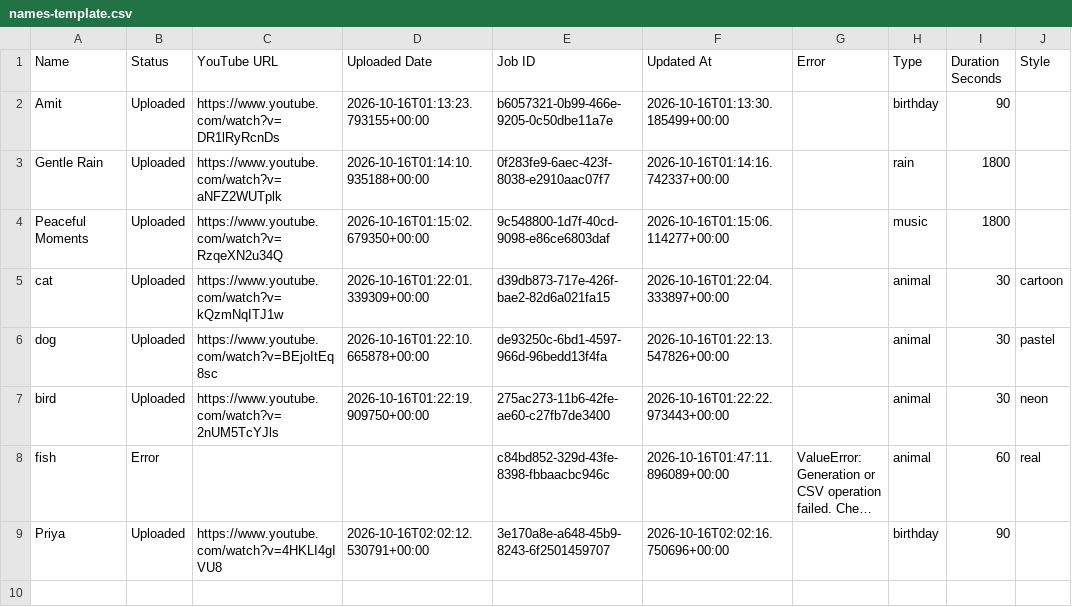
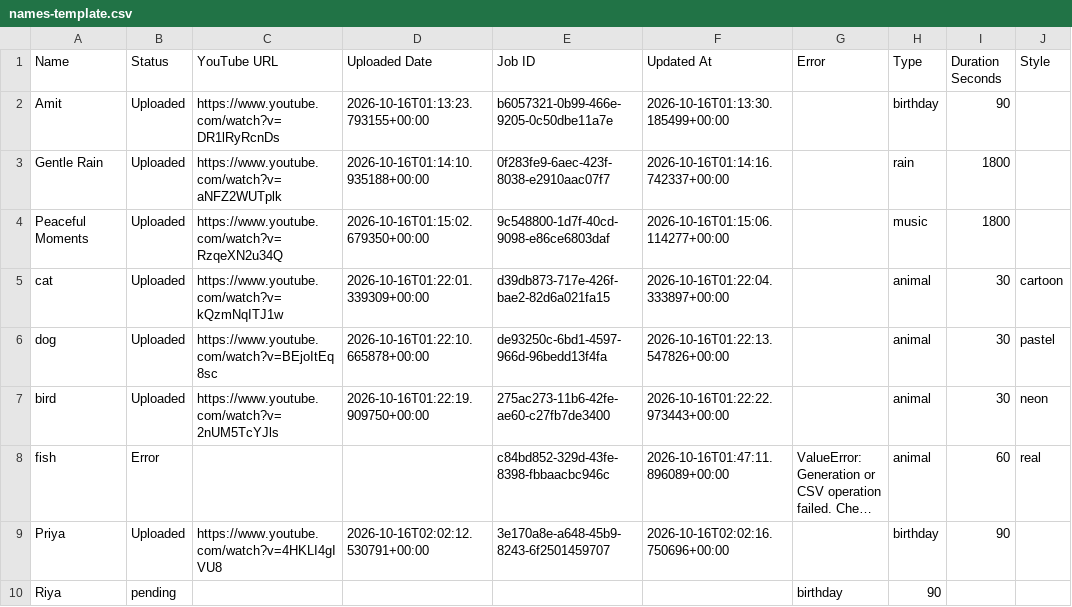
Before and after one commit to familyinvitation/Enjoy-Your-Day-Studio, a CSV file: names-template.csv, drawn as a sheet; long unchanged cells end in …; the diff names each change by its address in the sheet, - before the commit and + after, or states it on an @@ line.

Commit message:
Update names-template.csv

```diff
--- a/names-template.csv
+++ b/names-template.csv
+row 10: Riya | pending |  |  |  |  | birthday | 90
```
